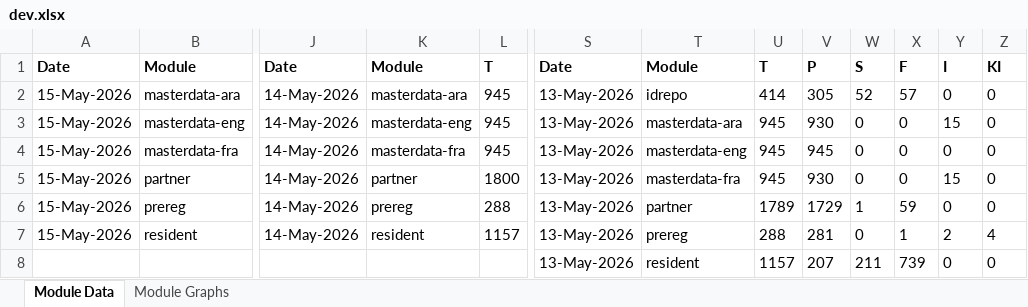
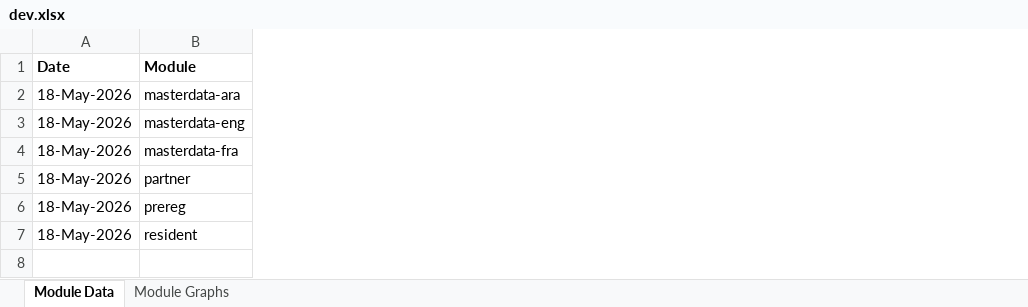
Before and after one commit to mosip/test-management, an Excel workbook: minio-report-tracker/xlxs/dev.xlsx, sheet Module Data, drawn as a sheet; only a part is shown, gaps mark what is left out; values as stored, in another font and other column widths than the file's, no borders; removed rows and columns are numbered as before the commit, all else as after; rows hold the shown columns only; the diff covers the shown part only; the diff names each change by its address in the sheet, - before the commit and + after, or states it on an @@ line.

```diff
--- a/minio-report-tracker/xlxs/dev.xlsx (sheet Module Data)
+++ b/minio-report-tracker/xlxs/dev.xlsx (sheet Module Data)
-column A, rows 1-7: Date | 15-May-2026 | 15-May-2026 | 15-May-2026 | 15-May-2026 | 15-May-2026 | 15-May-2026
+column A, rows 1-7: Date | 18-May-2026 | 18-May-2026 | 18-May-2026 | 18-May-2026 | 18-May-2026 | 18-May-2026
-column J, rows 1-7: Date | 14-May-2026 | 14-May-2026 | 14-May-2026 | 14-May-2026 | 14-May-2026 | 14-May-2026
-column K, rows 1-7: Module | masterdata-ara | masterdata-eng | masterdata-fra | partner | prereg | resident
-column L, rows 1-7: T | 945 | 945 | 945 | 1800 | 288 | 1157
-column S, rows 1-7: Date | 13-May-2026 | 13-May-2026 | 13-May-2026 | 13-May-2026 | 13-May-2026 | 13-May-2026
-column T, rows 1-7: Module | idrepo | masterdata-ara | masterdata-eng | masterdata-fra | partner | prereg
-column U, rows 1-7: T | 414 | 945 | 945 | 945 | 1789 | 288
-column V, rows 1-7: P | 305 | 930 | 945 | 930 | 1729 | 281
-column W, rows 1-7: S | 52 | 0 | 0 | 0 | 1 | 0
-column X, rows 1-7: F | 57 | 0 | 0 | 0 | 59 | 1
-column Y, rows 1-7: I | 0 | 15 | 0 | 15 | 0 | 2
-column Z, rows 1-7: KI | 0 | 0 | 0 | 0 | 0 | 4
-row 8:  |  |  |  |  | 13-May-2026 | resident | 1157 | 207 | 211 | 739 | 0 | 0
```
Also changed, not shown: 7 removed columns and 5 edited cells elsewhere in this sheet, charts or pictures, minio-report-tracker/xlxs/collab.xlsx, minio-report-tracker/xlxs/dev01.xlsx, 13 other files.
